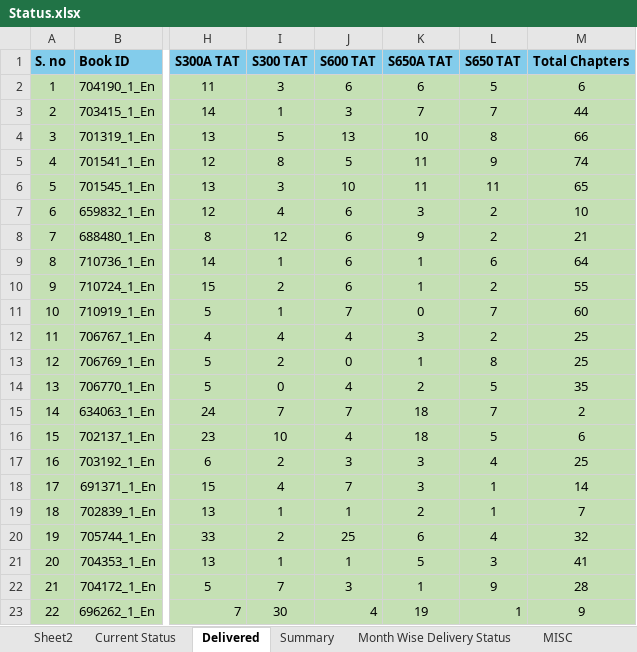
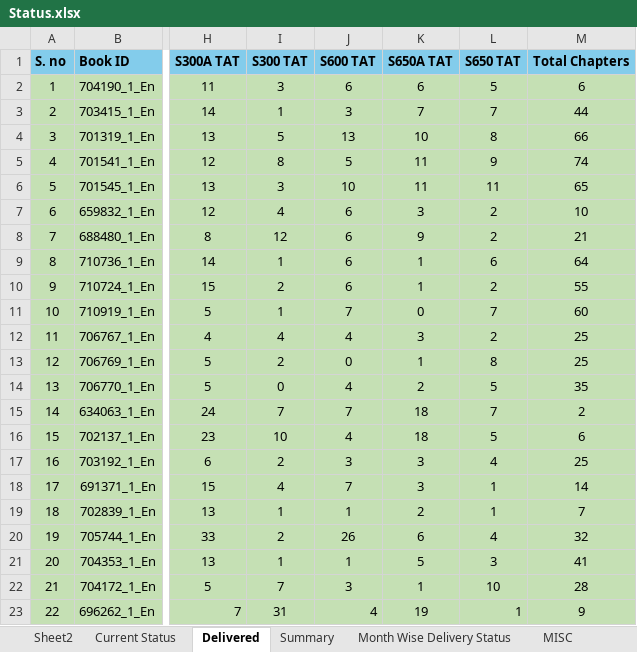
Before and after one commit to Gullu-puda/sn-dashboard, an Excel workbook: Status.xlsx, sheet Delivered, drawn as a sheet; only a part is shown, gaps mark what is left out; values as stored, in another font and other column widths than the file's, no borders; table styles not drawn; the diff names each change by its address in the sheet, - before the commit and + after, or states it on an @@ line.

```diff
--- a/Status.xlsx (sheet Delivered)
+++ b/Status.xlsx (sheet Delivered)
-J20 (S600 TAT): 25
+J20 (S600 TAT): 26
-L22 (S650 TAT): 9
+L22 (S650 TAT): 10
-I23 (S300 TAT): 30
+I23 (S300 TAT): 31
```
Also changed, not shown: sheet Current Status, sheet MISC, sheet Summary, formulas that keep their value.
